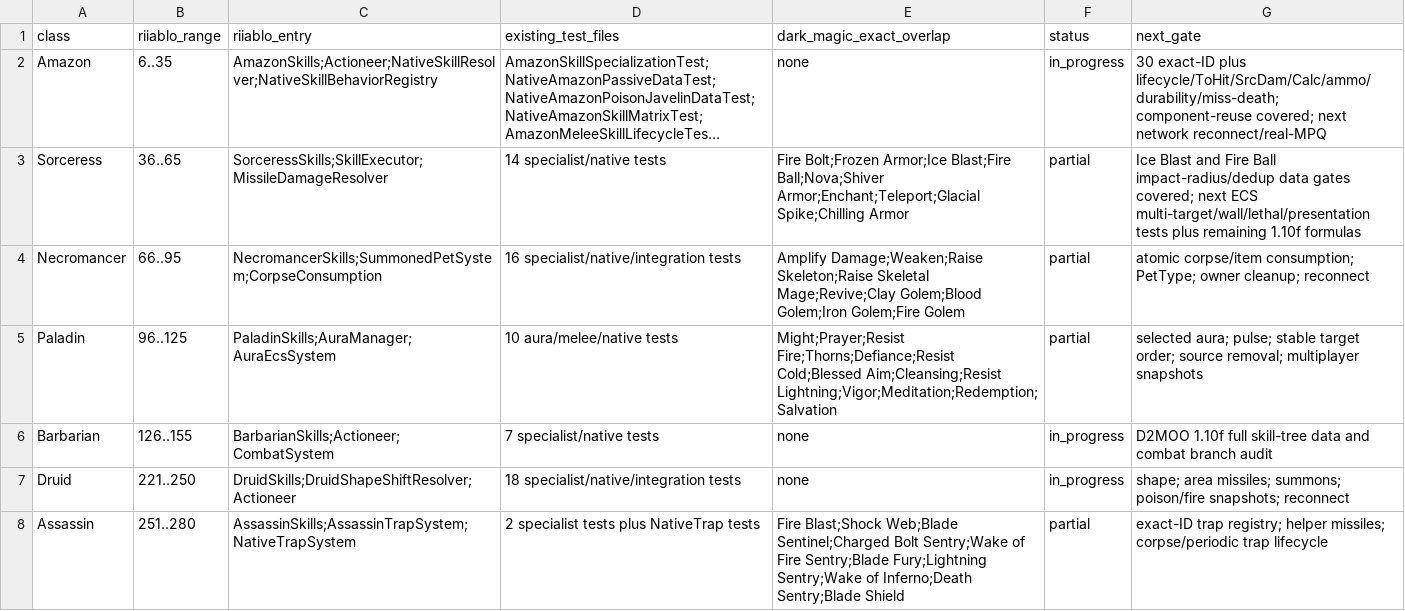
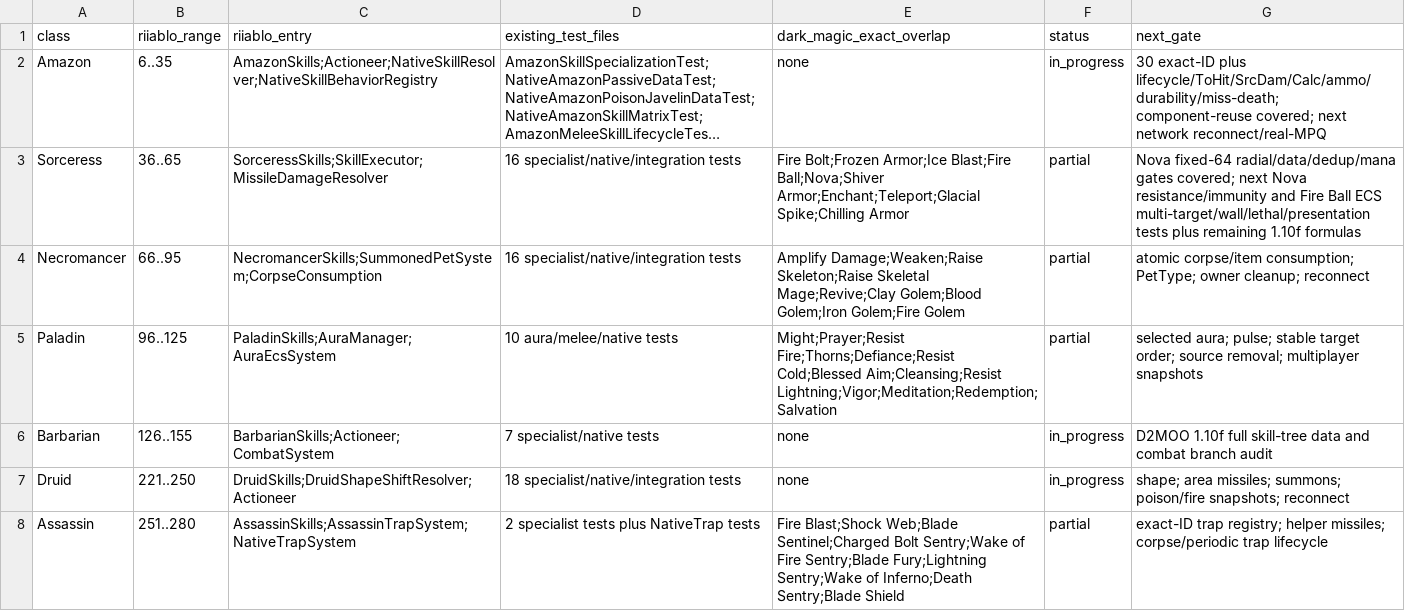
Before and after one commit to femgwei/riiablo, a TSV file: docs/skill-porting-matrix.tsv, drawn as a sheet; long unchanged cells end in …; the diff names each change by its address in the sheet, - before the commit and + after, or states it on an @@ line.

Commit message:
test: cover sorceress nova radial behavior

```diff
--- a/docs/skill-porting-matrix.tsv
+++ b/docs/skill-porting-matrix.tsv
-D3 (existing_test_files): 14 specialist/native tests
+D3 (existing_test_files): 16 specialist/native/integration tests
-G3 (next_gate): Ice Blast and Fire Ball impact-radius/dedup data gates covered; next ECS multi-target/wall/lethal/presentation…
+G3 (next_gate): Nova fixed-64 radial/data/dedup/mana gates covered; next Nova resistance/immunity and Fire Ball ECS multi-target/wall/lethal/presentation…
```
Also changed, not shown: 3 other files.
